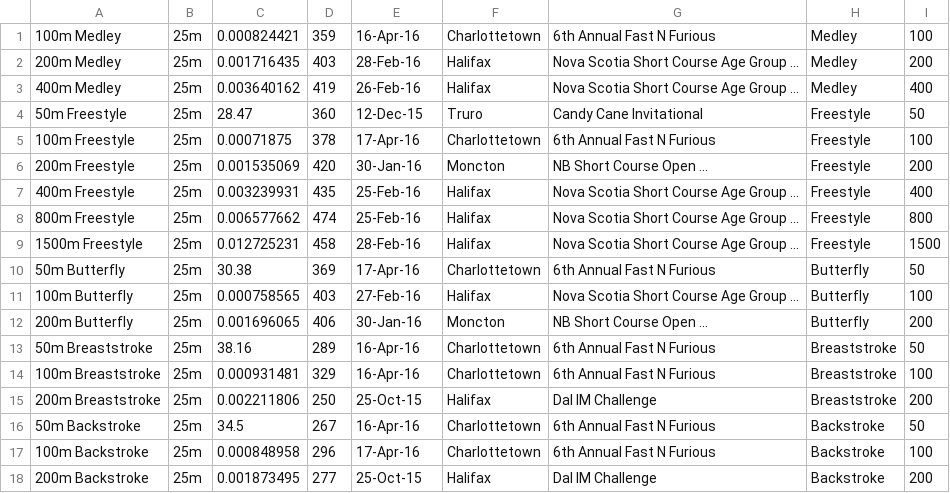
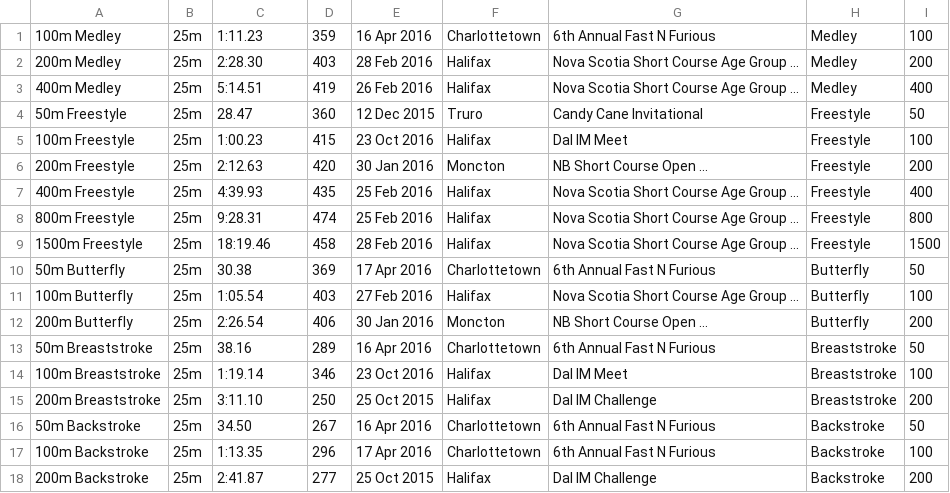
Before and after one commit to Subject2Risk/swim-report, a CSV file: swim-data/4975035.csv, drawn as a sheet; only a part is shown; the diff covers the shown part only.

Commit message:
Hadyen updated.

```diff
--- a/swim-data/4975035.csv
+++ b/swim-data/4975035.csv
@@ -1,18 +1,18 @@
-100m Medley,25m,0.000824421,359,16-Apr-16,Charlottetown,6th Annual Fast N Furious,Medley,100
-200m Medley,25m,0.001716435,403,28-Feb-16,Halifax,Nova Scotia Short Course Age Group ...,Medley,200
-400m Medley,25m,0.003640162,419,26-Feb-16,Halifax,Nova Scotia Short Course Age Group ...,Medley,400
-50m Freestyle,25m,28.47,360,12-Dec-15,Truro,Candy Cane Invitational,Freestyle,50
-100m Freestyle,25m,0.00071875,378,17-Apr-16,Charlottetown,6th Annual Fast N Furious,Freestyle,100
-200m Freestyle,25m,0.001535069,420,30-Jan-16,Moncton,NB Short Course Open ...,Freestyle,200
-400m Freestyle,25m,0.003239931,435,25-Feb-16,Halifax,Nova Scotia Short Course Age Group ...,Freestyle,400
-800m Freestyle,25m,0.006577662,474,25-Feb-16,Halifax,Nova Scotia Short Course Age Group ...,Freestyle,800
-1500m Freestyle,25m,0.012725231,458,28-Feb-16,Halifax,Nova Scotia Short Course Age Group ...,Freestyle,1500
-50m Butterfly,25m,30.38,369,17-Apr-16,Charlottetown,6th Annual Fast N Furious,Butterfly,50
-100m Butterfly,25m,0.000758565,403,27-Feb-16,Halifax,Nova Scotia Short Course Age Group ...,Butterfly,100
-200m Butterfly,25m,0.001696065,406,30-Jan-16,Moncton,NB Short Course Open ...,Butterfly,200
-50m Breaststroke,25m,38.16,289,16-Apr-16,Charlottetown,6th Annual Fast N Furious,Breaststroke,50
-100m Breaststroke,25m,0.000931481,329,16-Apr-16,Charlottetown,6th Annual Fast N Furious,Breaststroke,100
-200m Breaststroke,25m,0.002211806,250,25-Oct-15,Halifax,Dal IM Challenge,Breaststroke,200
-50m Backstroke,25m,34.5,267,16-Apr-16,Charlottetown,6th Annual Fast N Furious,Backstroke,50
-100m Backstroke,25m,0.000848958,296,17-Apr-16,Charlottetown,6th Annual Fast N Furious,Backstroke,100
-200m Backstroke,25m,0.001873495,277,25-Oct-15,Halifax,Dal IM Challenge,Backstroke,200
+100m Medley,25m,1:11.23,359,16 Apr 2016,Charlottetown,6th Annual Fast N Furious,Medley,100
+200m Medley,25m,2:28.30,403,28 Feb 2016,Halifax,Nova Scotia Short Course Age Group ...,Medley,200
+400m Medley,25m,5:14.51,419,26 Feb 2016,Halifax,Nova Scotia Short Course Age Group ...,Medley,400
+50m Freestyle,25m,28.47,360,12 Dec 2015,Truro,Candy Cane Invitational,Freestyle,50
+100m Freestyle,25m,1:00.23,415,23 Oct 2016,Halifax,Dal IM Meet,Freestyle,100
+200m Freestyle,25m,2:12.63,420,30 Jan 2016,Moncton,NB Short Course Open ...,Freestyle,200
+400m Freestyle,25m,4:39.93,435,25 Feb 2016,Halifax,Nova Scotia Short Course Age Group ...,Freestyle,400
+800m Freestyle,25m,9:28.31,474,25 Feb 2016,Halifax,Nova Scotia Short Course Age Group ...,Freestyle,800
+1500m Freestyle,25m,18:19.46,458,28 Feb 2016,Halifax,Nova Scotia Short Course Age Group ...,Freestyle,1500
+50m Butterfly,25m,30.38,369,17 Apr 2016,Charlottetown,6th Annual Fast N Furious,Butterfly,50
+100m Butterfly,25m,1:05.54,403,27 Feb 2016,Halifax,Nova Scotia Short Course Age Group ...,Butterfly,100
+200m Butterfly,25m,2:26.54,406,30 Jan 2016,Moncton,NB Short Course Open ...,Butterfly,200
+50m Breaststroke,25m,38.16,289,16 Apr 2016,Charlottetown,6th Annual Fast N Furious,Breaststroke,50
+100m Breaststroke,25m,1:19.14,346,23 Oct 2016,Halifax,Dal IM Meet,Breaststroke,100
+200m Breaststroke,25m,3:11.10,250,25 Oct 2015,Halifax,Dal IM Challenge,Breaststroke,200
+50m Backstroke,25m,34.50,267,16 Apr 2016,Charlottetown,6th Annual Fast N Furious,Backstroke,50
+100m Backstroke,25m,1:13.35,296,17 Apr 2016,Charlottetown,6th Annual Fast N Furious,Backstroke,100
+200m Backstroke,25m,2:41.87,277,25 Oct 2015,Halifax,Dal IM Challenge,Backstroke,200
```
Also changed, not shown: 28 edited cells elsewhere in this file.
